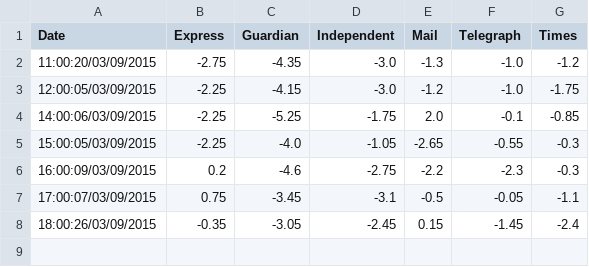
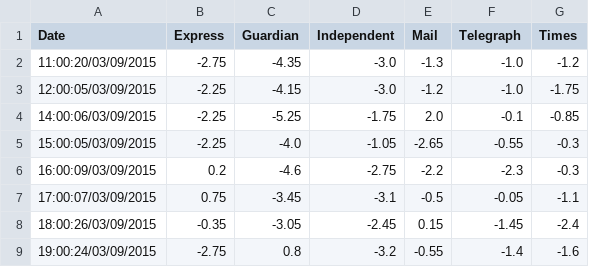
Before and after one commit to Lemez/bnn-index, a CSV file: new.csv, drawn as a sheet.

```diff
--- a/new.csv
+++ b/new.csv
@@ -8 +8,2 @@ Date,Express,Guardian,Independent,Mail,Telegraph,Times
 18:00:26/03/09/2015,-0.35,-3.05,-2.45,0.15,-1.45,-2.4
+19:00:24/03/09/2015,-2.75,0.8,-3.2,-0.55,-1.4,-1.6
```
Also changed, not shown: 3 other files.
